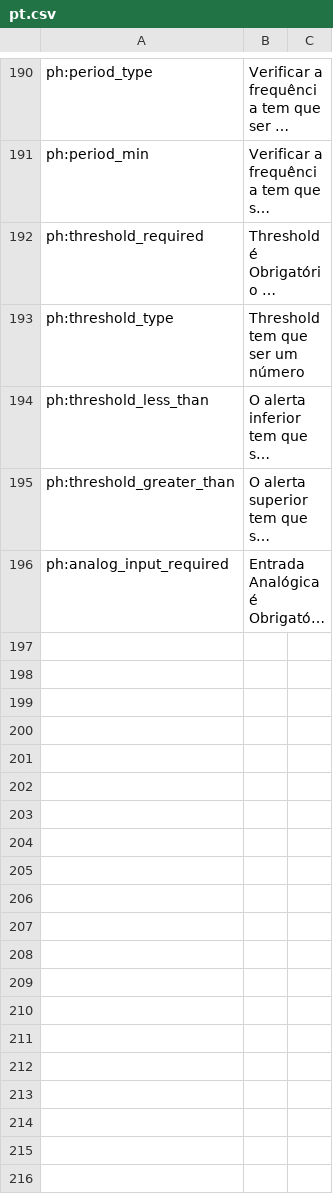
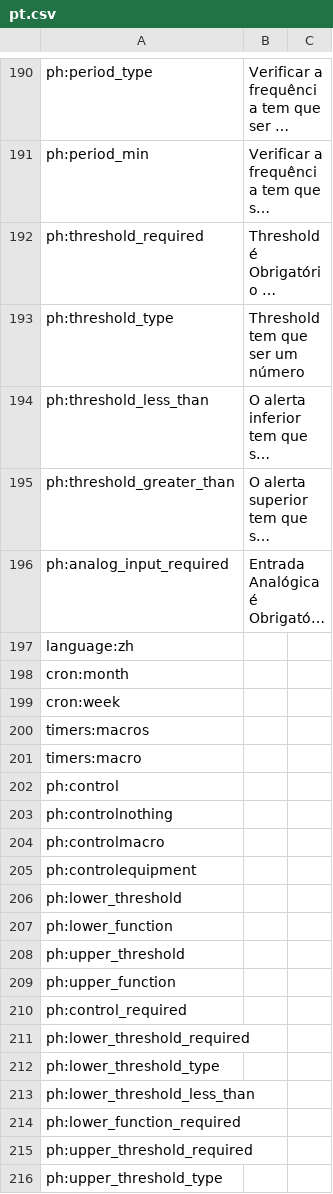
Before and after one commit to reef-pi/reef-pi, a CSV file: front-end/assets/translations/pt.csv, drawn as a sheet; only a part is shown, gaps mark what is left out; long unchanged cells end in …; the diff covers the shown part only; the diff names each change by its address in the sheet, - before the commit and + after, or states it on an @@ line.

Commit message:
clean translations

```diff
--- a/front-end/assets/translations/pt.csv
+++ b/front-end/assets/translations/pt.csv
+row 197: language:zh
+row 198: cron:month
+row 199: cron:week
+row 200: timers:macros
+row 201: timers:macro
+row 202: ph:control
+row 203: ph:controlnothing
+row 204: ph:controlmacro
+row 205: ph:controlequipment
+row 206: ph:lower_threshold
+row 207: ph:lower_function
+row 208: ph:upper_threshold
+row 209: ph:upper_function
+row 210: ph:control_required
+row 211: ph:lower_threshold_required
+row 212: ph:lower_threshold_type
+row 213: ph:lower_threshold_less_than
+row 214: ph:lower_function_required
+row 215: ph:upper_threshold_required
+row 216: ph:upper_threshold_type
```
Also changed, not shown: 26 added rows and 8 edited cells elsewhere in this file, front-end/assets/translations/nl.csv, front-end/assets/translations/zh.csv, 7 other files.
